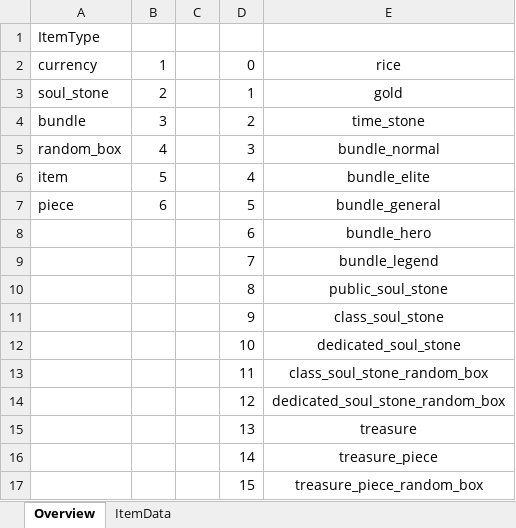
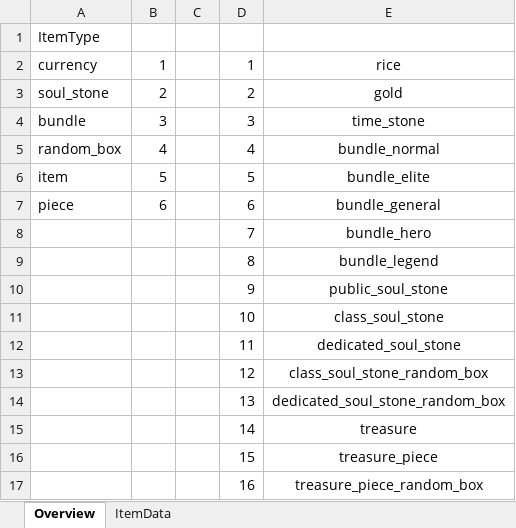
Before and after one commit to Roksan4614/ThreeKingdoms, an Excel workbook: ExcelToJSONConverter/excel/item.xlsx, sheet Overview, drawn as a sheet; values as stored, in another font and other column widths than the file's, no borders; removed rows and columns are numbered as before the commit, all else as after; the diff names each change by its address in the sheet, - before the commit and + after, or states it on an @@ line.

```diff
--- a/ExcelToJSONConverter/excel/item.xlsx (sheet Overview)
+++ b/ExcelToJSONConverter/excel/item.xlsx (sheet Overview)
-D2: 0
+D2: 1
-D3: 1
+D3: 2
-D4: 2
+D4: 3
-D5: 3
+D5: 4
-D6: 4
+D6: 5
-D7: 5
+D7: 6
-row 8:  |  |  | 6 | bundle_hero
-E8: bundle_legend
+E8: bundle_hero
-E9: public_soul_stone
+E9: bundle_legend
-E10: class_soul_stone
+E10: public_soul_stone
-E11: dedicated_soul_stone
+E11: class_soul_stone
-E12: class_soul_stone_random_box
+E12: dedicated_soul_stone
-E13: dedicated_soul_stone_random_box
+E13: class_soul_stone_random_box
-E14: treasure
+E14: dedicated_soul_stone_random_box
-E15: treasure_piece
+E15: treasure
-E16: treasure_piece_random_box
+E16: treasure_piece
+row 17:  |  |  | 16 | treasure_piece_random_box
```
Also changed, not shown: sheet ItemData, ExcelToJSONConverter/excel/castle.xlsx, ExcelToJSONConverter/excel/stringTable.xlsx, 43 other files.
